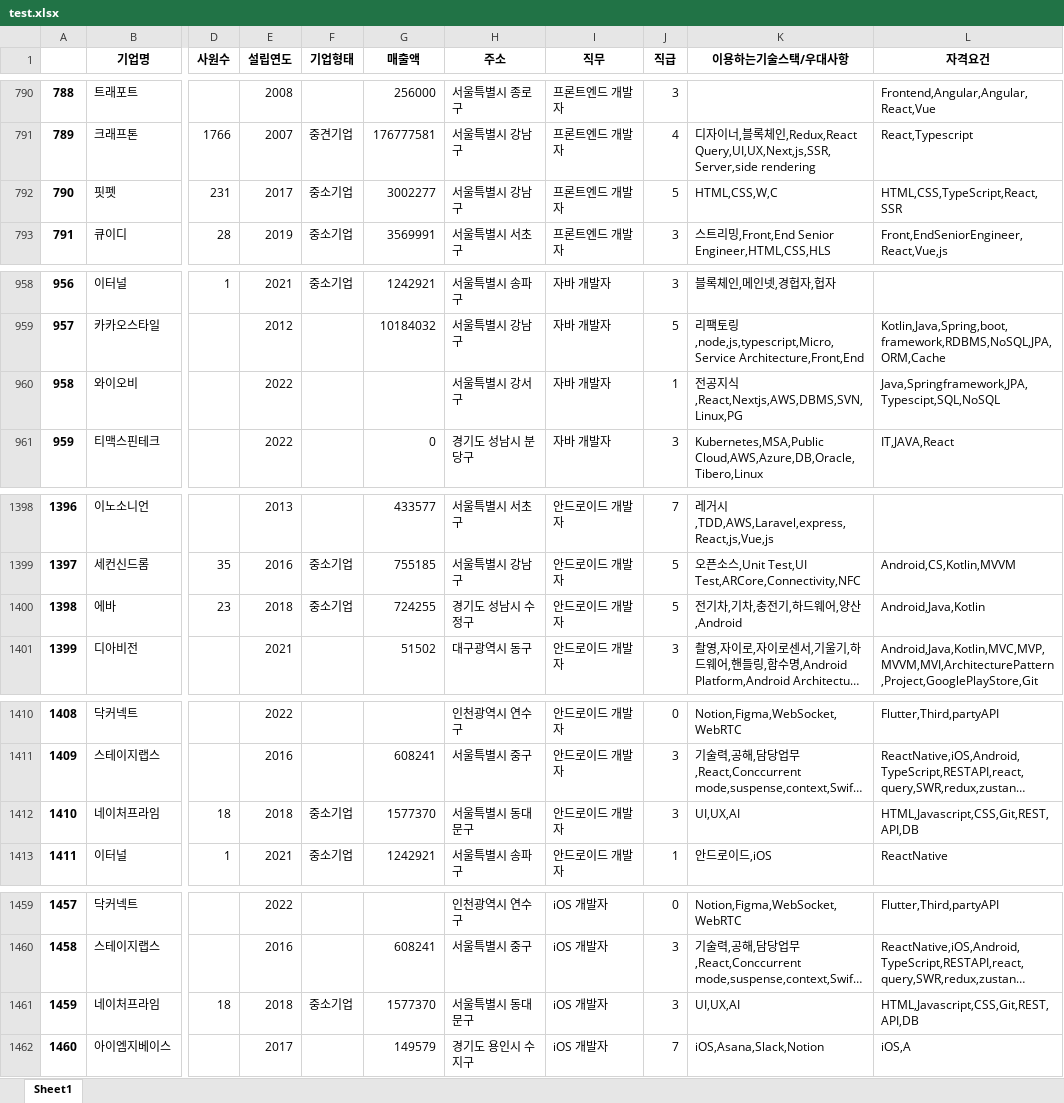
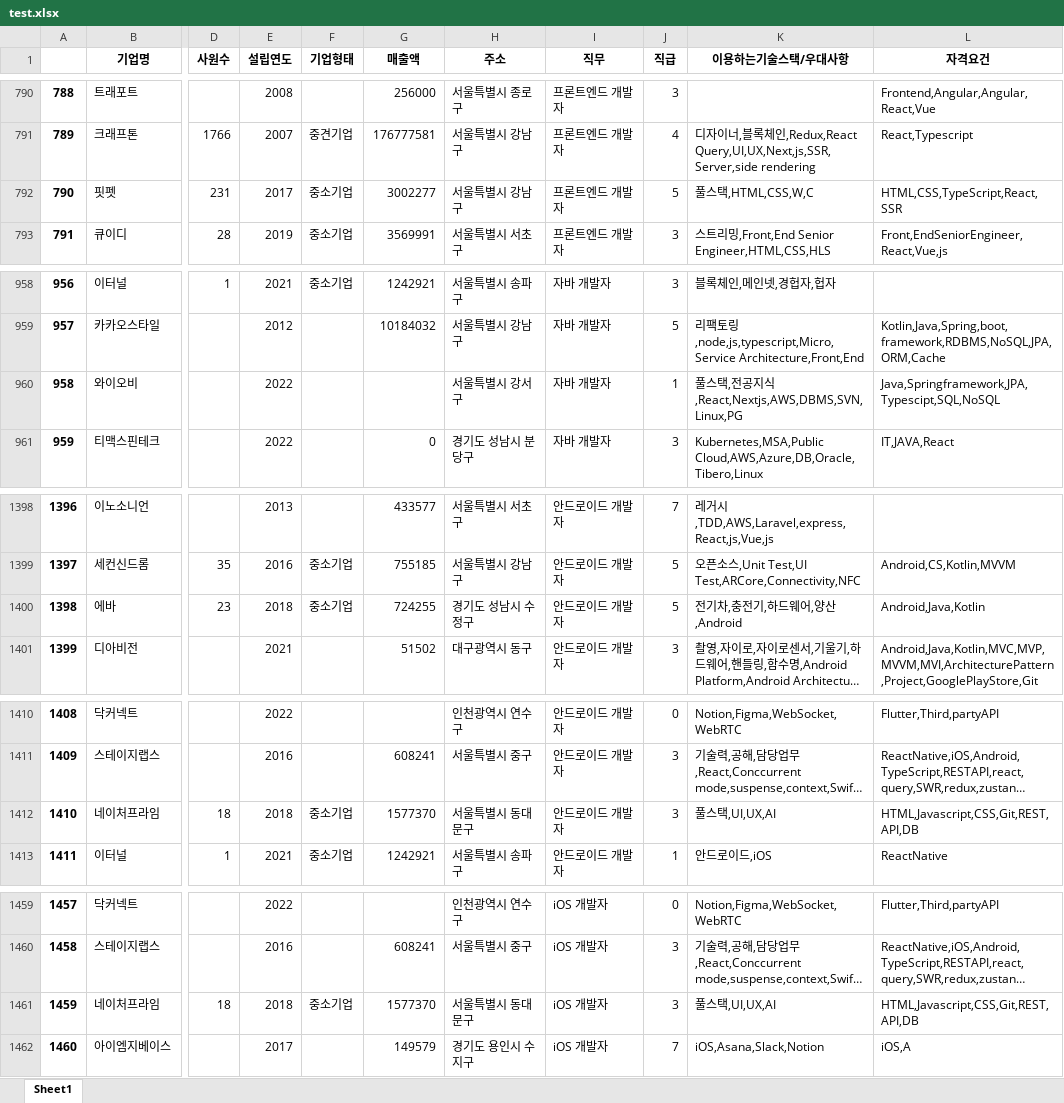
Before and after one commit to Pepi10/b7_Crawling, an Excel workbook: 김재경/test.xlsx, sheet Sheet1, drawn as a sheet; only a part is shown, gaps mark what is left out; long unchanged cells end in …; values as stored, in another font and other column widths than the file's, no borders; the diff covers the shown part only; the diff names each change by its address in the sheet, - before the commit and + after, or states it on an @@ line.

```diff
--- a/김재경/test.xlsx (sheet Sheet1)
+++ b/김재경/test.xlsx (sheet Sheet1)
-K792 (이용하는기술스택/우대사항): HTML,CSS,W,C
+K792 (이용하는기술스택/우대사항): 풀스택,HTML,CSS,W,C
-K960 (이용하는기술스택/우대사항): 전공지식,React,Nextjs,AWS,DBMS,SVN,Linux,PG
+K960 (이용하는기술스택/우대사항): 풀스택,전공지식,React,Nextjs,AWS,DBMS,SVN,Linux,PG
-K1400 (이용하는기술스택/우대사항): 전기차,기차,충전기,하드웨어,양산,Android
+K1400 (이용하는기술스택/우대사항): 전기차,충전기,하드웨어,양산,Android
-K1412 (이용하는기술스택/우대사항): UI,UX,AI
+K1412 (이용하는기술스택/우대사항): 풀스택,UI,UX,AI
-K1461 (이용하는기술스택/우대사항): UI,UX,AI
+K1461 (이용하는기술스택/우대사항): 풀스택,UI,UX,AI
```
Also changed, not shown: 6 edited cells elsewhere in this sheet, 1 other file.
